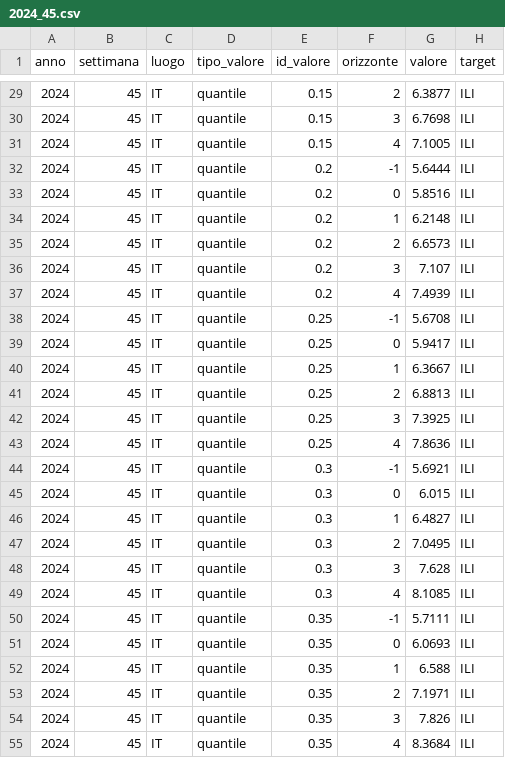
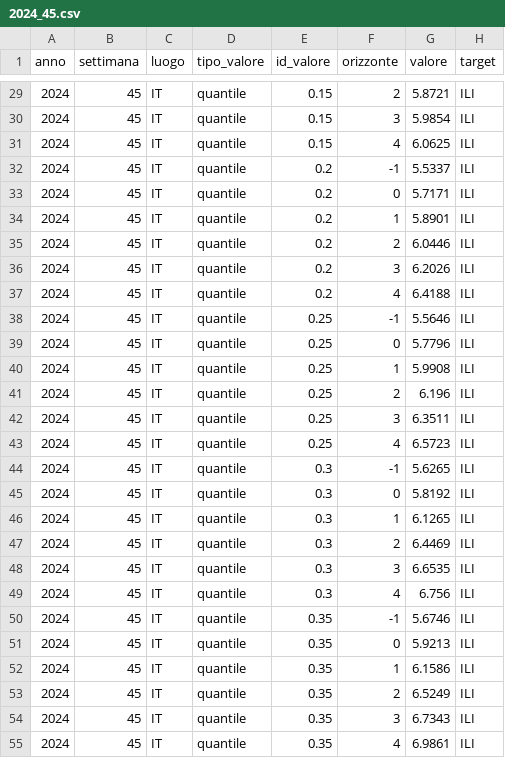
Before and after one commit to threeblueonebrowneyes/test-repo, a CSV file: previsioni/comunipd-mobnetSI2R/2024_45.csv, drawn as a sheet; only a part is shown, gaps mark what is left out; the diff covers the shown part only.

```diff
--- a/previsioni/comunipd-mobnetSI2R/2024_45.csv
+++ b/previsioni/comunipd-mobnetSI2R/2024_45.csv
@@ -29,27 +29,27 @@ anno,settimana,luogo,tipo_valore,id_valore,orizzonte,valore,target
-2024,45,IT,quantile,0.15,2,6.3877,ILI
-2024,45,IT,quantile,0.15,3,6.7698,ILI
-2024,45,IT,quantile,0.15,4,7.1005,ILI
-2024,45,IT,quantile,0.2,-1,5.6444,ILI
-2024,45,IT,quantile,0.2,0,5.8516,ILI
-2024,45,IT,quantile,0.2,1,6.2148,ILI
-2024,45,IT,quantile,0.2,2,6.6573,ILI
-2024,45,IT,quantile,0.2,3,7.107,ILI
-2024,45,IT,quantile,0.2,4,7.4939,ILI
-2024,45,IT,quantile,0.25,-1,5.6708,ILI
-2024,45,IT,quantile,0.25,0,5.9417,ILI
-2024,45,IT,quantile,0.25,1,6.3667,ILI
-2024,45,IT,quantile,0.25,2,6.8813,ILI
-2024,45,IT,quantile,0.25,3,7.3925,ILI
-2024,45,IT,quantile,0.25,4,7.8636,ILI
-2024,45,IT,quantile,0.3,-1,5.6921,ILI
-2024,45,IT,quantile,0.3,0,6.015,ILI
-2024,45,IT,quantile,0.3,1,6.4827,ILI
-2024,45,IT,quantile,0.3,2,7.0495,ILI
-2024,45,IT,quantile,0.3,3,7.628,ILI
-2024,45,IT,quantile,0.3,4,8.1085,ILI
-2024,45,IT,quantile,0.35,-1,5.7111,ILI
-2024,45,IT,quantile,0.35,0,6.0693,ILI
-2024,45,IT,quantile,0.35,1,6.588,ILI
-2024,45,IT,quantile,0.35,2,7.1971,ILI
-2024,45,IT,quantile,0.35,3,7.826,ILI
-2024,45,IT,quantile,0.35,4,8.3684,ILI
+2024,45,IT,quantile,0.15,2,5.8721,ILI
+2024,45,IT,quantile,0.15,3,5.9854,ILI
+2024,45,IT,quantile,0.15,4,6.0625,ILI
+2024,45,IT,quantile,0.2,-1,5.5337,ILI
+2024,45,IT,quantile,0.2,0,5.7171,ILI
+2024,45,IT,quantile,0.2,1,5.8901,ILI
+2024,45,IT,quantile,0.2,2,6.0446,ILI
+2024,45,IT,quantile,0.2,3,6.2026,ILI
+2024,45,IT,quantile,0.2,4,6.4188,ILI
+2024,45,IT,quantile,0.25,-1,5.5646,ILI
+2024,45,IT,quantile,0.25,0,5.7796,ILI
+2024,45,IT,quantile,0.25,1,5.9908,ILI
+2024,45,IT,quantile,0.25,2,6.196,ILI
+2024,45,IT,quantile,0.25,3,6.3511,ILI
+2024,45,IT,quantile,0.25,4,6.5723,ILI
+2024,45,IT,quantile,0.3,-1,5.6265,ILI
+2024,45,IT,quantile,0.3,0,5.8192,ILI
+2024,45,IT,quantile,0.3,1,6.1265,ILI
+2024,45,IT,quantile,0.3,2,6.4469,ILI
+2024,45,IT,quantile,0.3,3,6.6535,ILI
+2024,45,IT,quantile,0.3,4,6.756,ILI
+2024,45,IT,quantile,0.35,-1,5.6746,ILI
+2024,45,IT,quantile,0.35,0,5.9213,ILI
+2024,45,IT,quantile,0.35,1,6.1586,ILI
+2024,45,IT,quantile,0.35,2,6.5249,ILI
+2024,45,IT,quantile,0.35,3,6.7343,ILI
+2024,45,IT,quantile,0.35,4,6.9861,ILI
```
Also changed, not shown: 111 edited cells elsewhere in this file.
